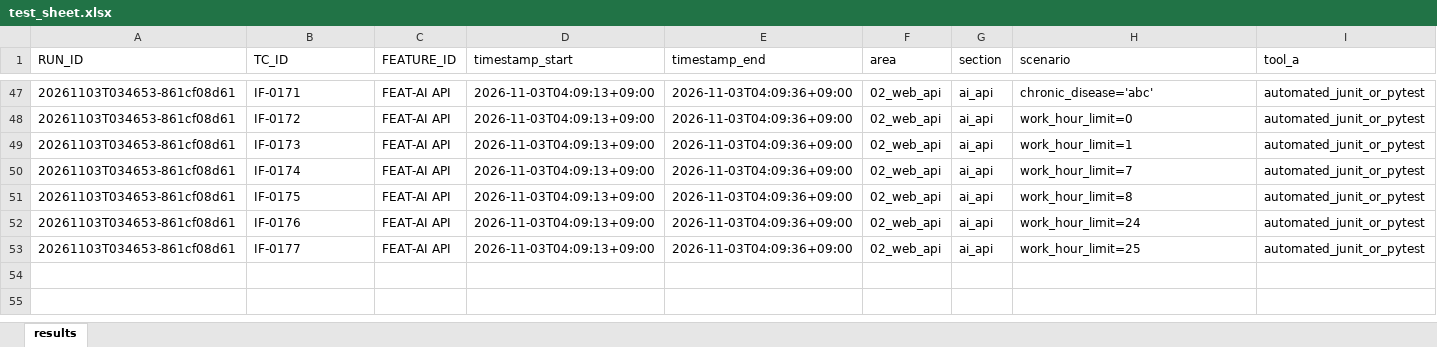
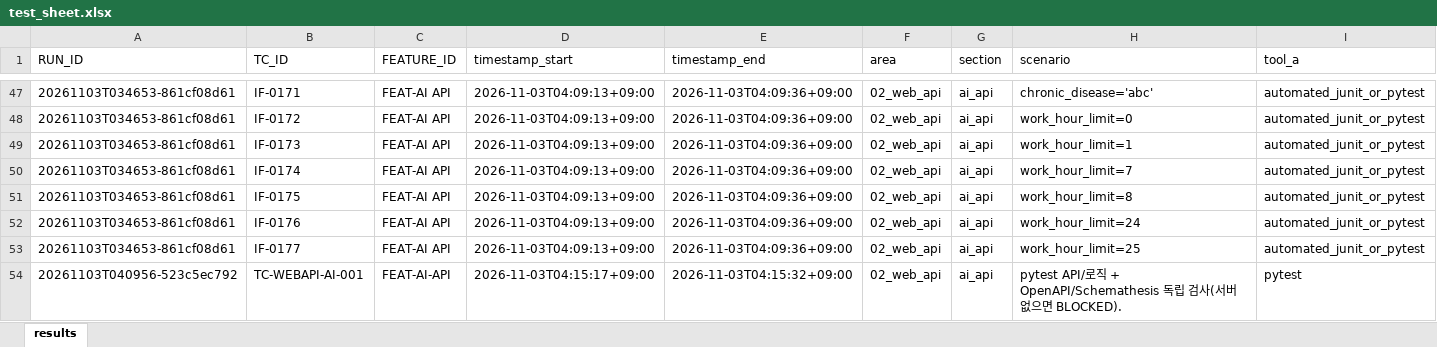
Before and after one commit to siren8289/IF_v2, an Excel workbook: qa/results/02_web_api/ai_api/2026-11-03/test_sheet.xlsx, sheet results, drawn as a sheet; only a part is shown, gaps mark what is left out; values as stored, in another font and other column widths than the file's, no borders; rows hold the shown columns only; the diff names each change by its address in the sheet, - before the commit and + after, or states it on an @@ line.

```diff
--- a/qa/results/02_web_api/ai_api/2026-11-03/test_sheet.xlsx (sheet results)
+++ b/qa/results/02_web_api/ai_api/2026-11-03/test_sheet.xlsx (sheet results)
+row 54: 20261103T040956-523c5ec792 | TC-WEBAPI-AI-001 | FEAT-AI-API | 2026-11-03T04:15:17+09:00 | 2026-11-03T04:15:32+09:00 | 02_web_api | ai_api | pytest API/로직 + OpenAPI/Schemathesis 독립 검사(서버 없으면 BLOCKED). | pytest
```
Also changed, not shown: qa/results/01_unit_integration/spring_assessment/2026-11-03/test_sheet.xlsx, qa/results/01_unit_integration/web_client_unit/2026-11-03/test_sheet.xlsx, 22 other files.
